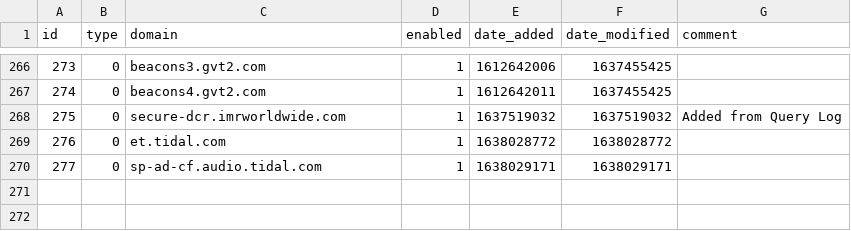
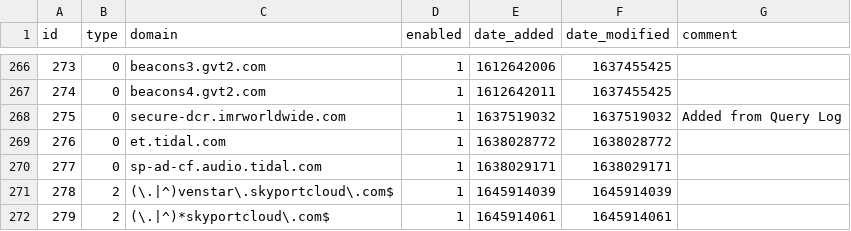
Before and after one commit to bbender716/my-pihole-lists, a CSV file: domainlist.csv, drawn as a sheet; only a part is shown, gaps mark what is left out; the diff names each change by its address in the sheet, - before the commit and + after, or states it on an @@ line.

Commit message:
Updated February 26, 2022  7:00PM

```diff
--- a/domainlist.csv
+++ b/domainlist.csv
+row 271: 278 | 2 | (\.|^)venstar\.skyportcloud\.com$ | 1 | 1645914039 | 1645914039
+row 272: 279 | 2 | (\.|^)*skyportcloud\.com$ | 1 | 1645914061 | 1645914061
```
